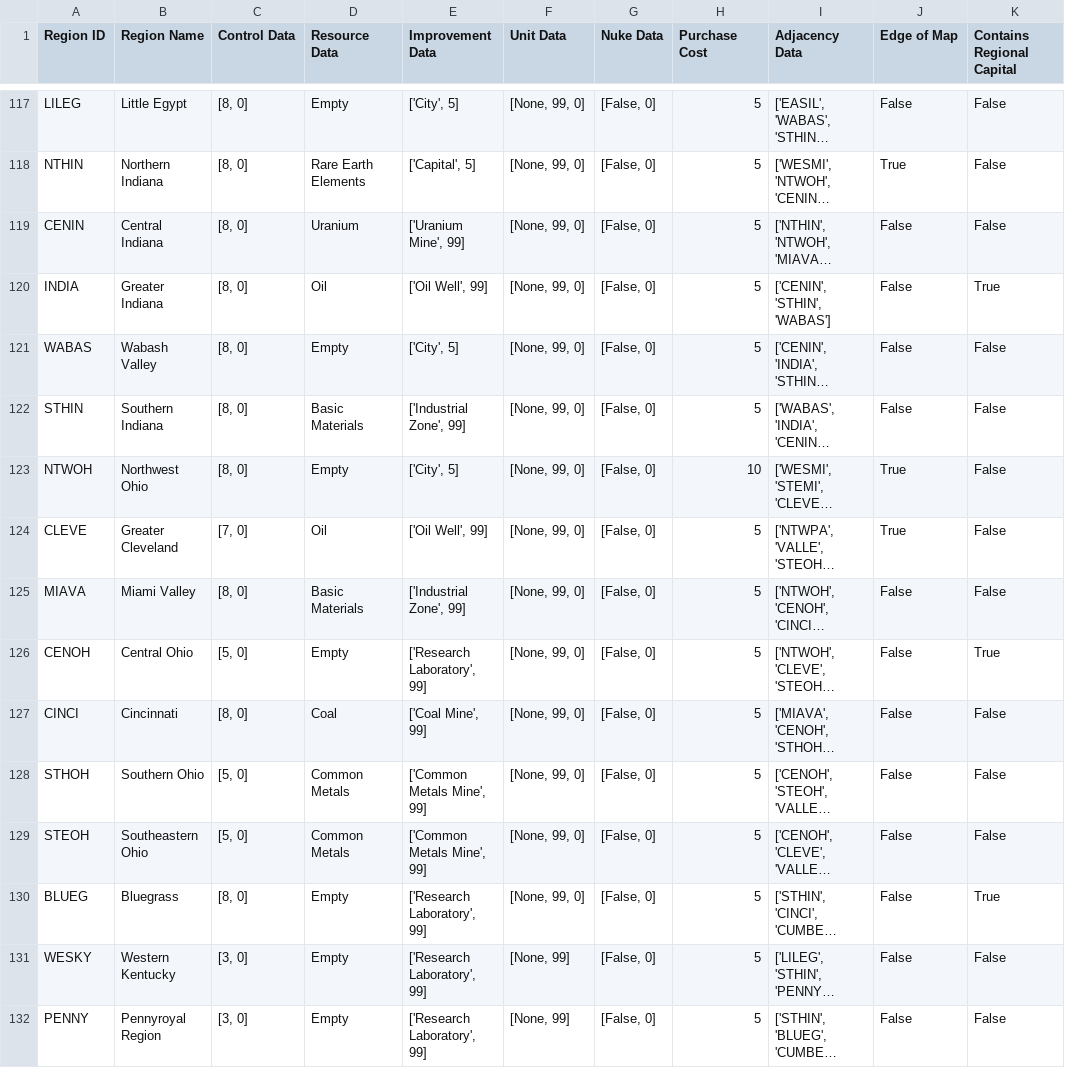
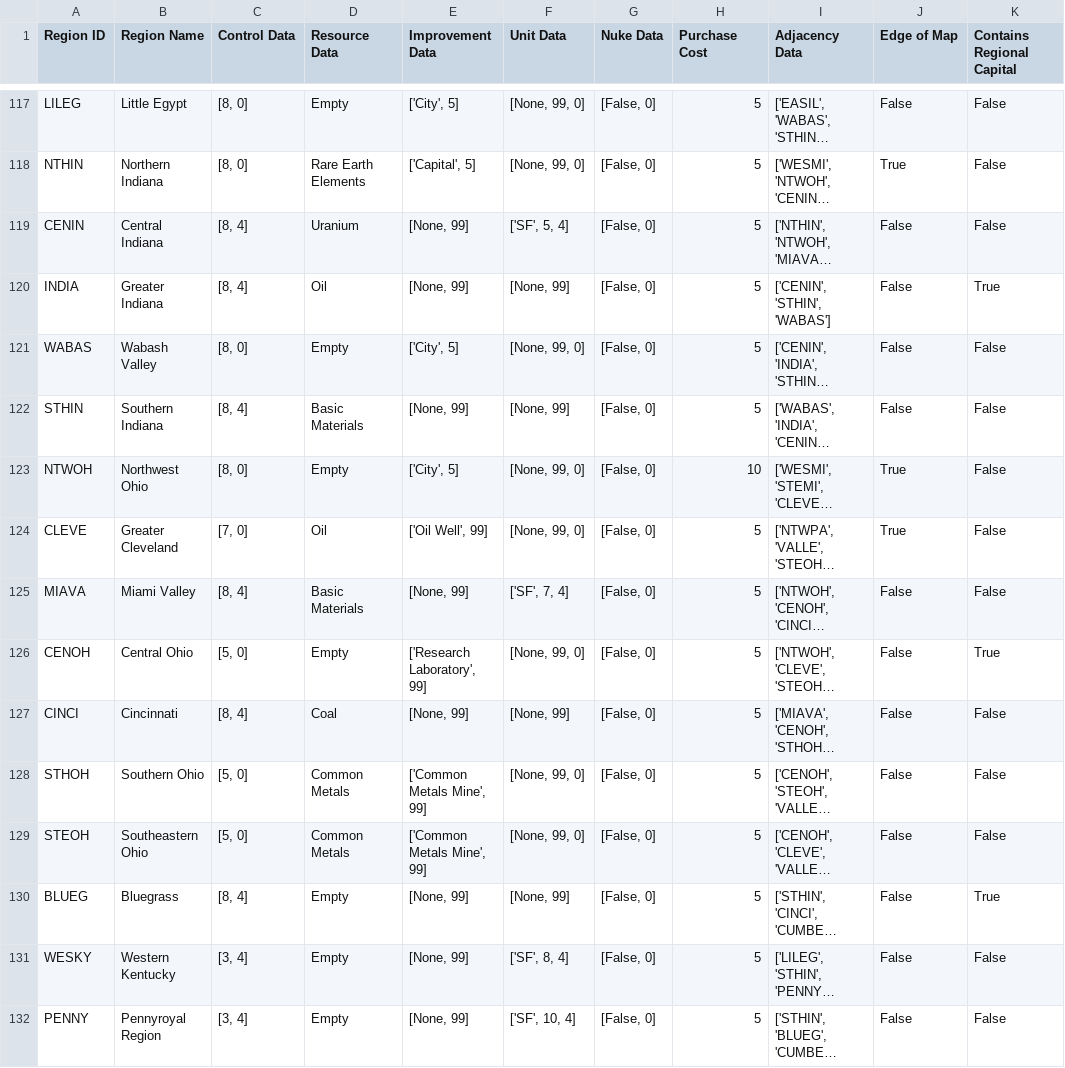
Before and after one commit to ian-hampton/divided-we-stand-prototype, a CSV file: gamedata/game1/regdata.csv, drawn as a sheet; only a part is shown, gaps mark what is left out; long unchanged cells end in …; the diff covers the shown part only; the diff names each change by its address in the sheet, - before the commit and + after, or states it on an @@ line.

```diff
--- a/gamedata/game1/regdata.csv
+++ b/gamedata/game1/regdata.csv
-C119:C120 (Control Data): [8, 0]
+C119:C120 (Control Data): [8, 4]
-E119 (Improvement Data): ['Uranium Mine', 99]
+E119 (Improvement Data): [None, 99]
-F119 (Unit Data): [None, 99, 0]
+F119 (Unit Data): ['SF', 5, 4]
-E120 (Improvement Data): ['Oil Well', 99]
+E120 (Improvement Data): [None, 99]
-F120 (Unit Data): [None, 99, 0]
+F120 (Unit Data): [None, 99]
-C122 (Control Data): [8, 0]
+C122 (Control Data): [8, 4]
-E122 (Improvement Data): ['Industrial Zone', 99]
+E122 (Improvement Data): [None, 99]
-F122 (Unit Data): [None, 99, 0]
+F122 (Unit Data): [None, 99]
-C125 (Control Data): [8, 0]
+C125 (Control Data): [8, 4]
-E125 (Improvement Data): ['Industrial Zone', 99]
+E125 (Improvement Data): [None, 99]
-F125 (Unit Data): [None, 99, 0]
+F125 (Unit Data): ['SF', 7, 4]
-C127 (Control Data): [8, 0]
+C127 (Control Data): [8, 4]
-E127 (Improvement Data): ['Coal Mine', 99]
+E127 (Improvement Data): [None, 99]
-F127 (Unit Data): [None, 99, 0]
+F127 (Unit Data): [None, 99]
-C130 (Control Data): [8, 0]
+C130 (Control Data): [8, 4]
-E130:E132 (Improvement Data): ['Research Laboratory', 99]
+E130:E132 (Improvement Data): [None, 99]
-F130 (Unit Data): [None, 99, 0]
+F130 (Unit Data): [None, 99]
-C131:C132 (Control Data): [3, 0]
+C131:C132 (Control Data): [3, 4]
-F131 (Unit Data): [None, 99]
+F131 (Unit Data): ['SF', 8, 4]
-F132 (Unit Data): [None, 99]
+F132 (Unit Data): ['SF', 10, 4]
```
Also changed, not shown: 84 edited cells elsewhere in this file, gamedata/game1/most_research.csv, gamedata/game1/playerdata.csv, 19 other files.
